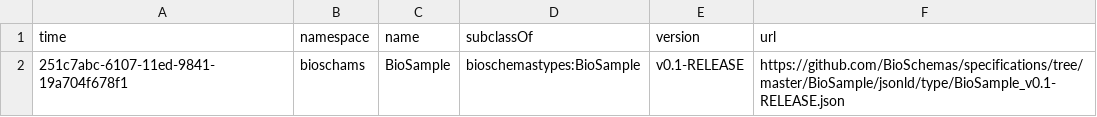
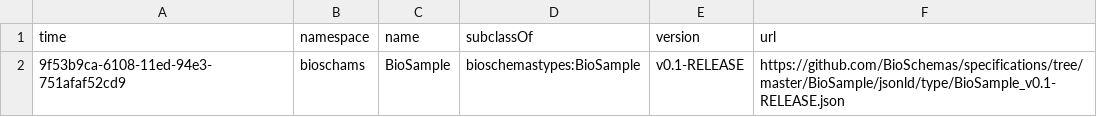
Before and after one commit to BioSchemas/bioschemas-dde, a CSV file: latest-updated-profiles/BioSample.csv, drawn as a sheet.

```diff
--- a/latest-updated-profiles/BioSample.csv
+++ b/latest-updated-profiles/BioSample.csv
@@ -1,2 +1,2 @@
 time,namespace,name,subclassOf,version,url
-251c7abc-6107-11ed-9841-19a704f678f1,bioschams,BioSample,bioschemastypes:BioSample,v0.1-RELEASE,https://github.com/BioSchemas/specifications/tree/master/BioSample/jsonld/type/BioSample_v0.1-RELEASE.json
+9f53b9ca-6108-11ed-94e3-751afaf52cd9,bioschams,BioSample,bioschemastypes:BioSample,v0.1-RELEASE,https://github.com/BioSchemas/specifications/tree/master/BioSample/jsonld/type/BioSample_v0.1-RELEASE.json
```
Also changed, not shown: latest-updated-profiles/BioChemEntity.csv, latest-updated-profiles/BioChemStructure.csv, 24 other files.
